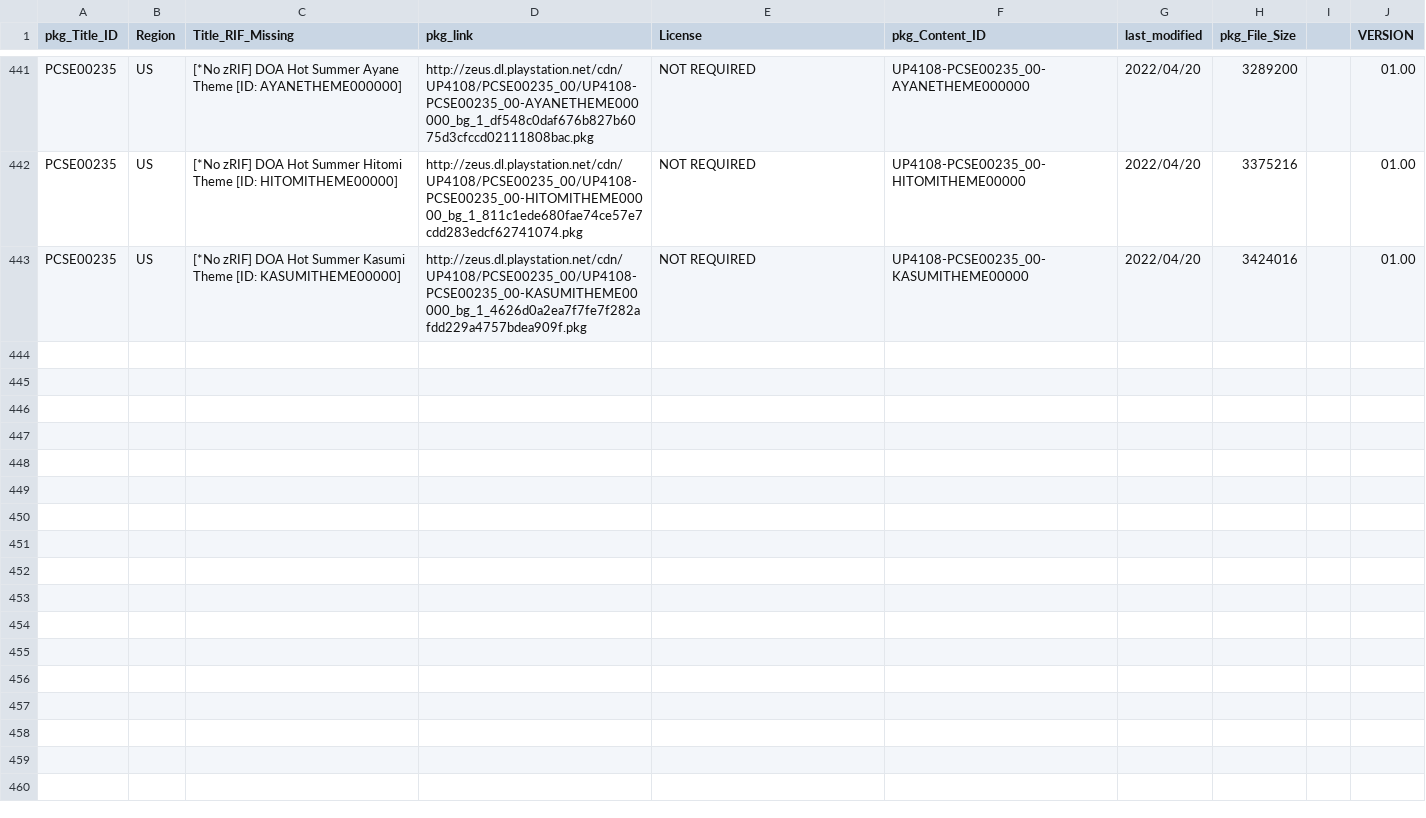
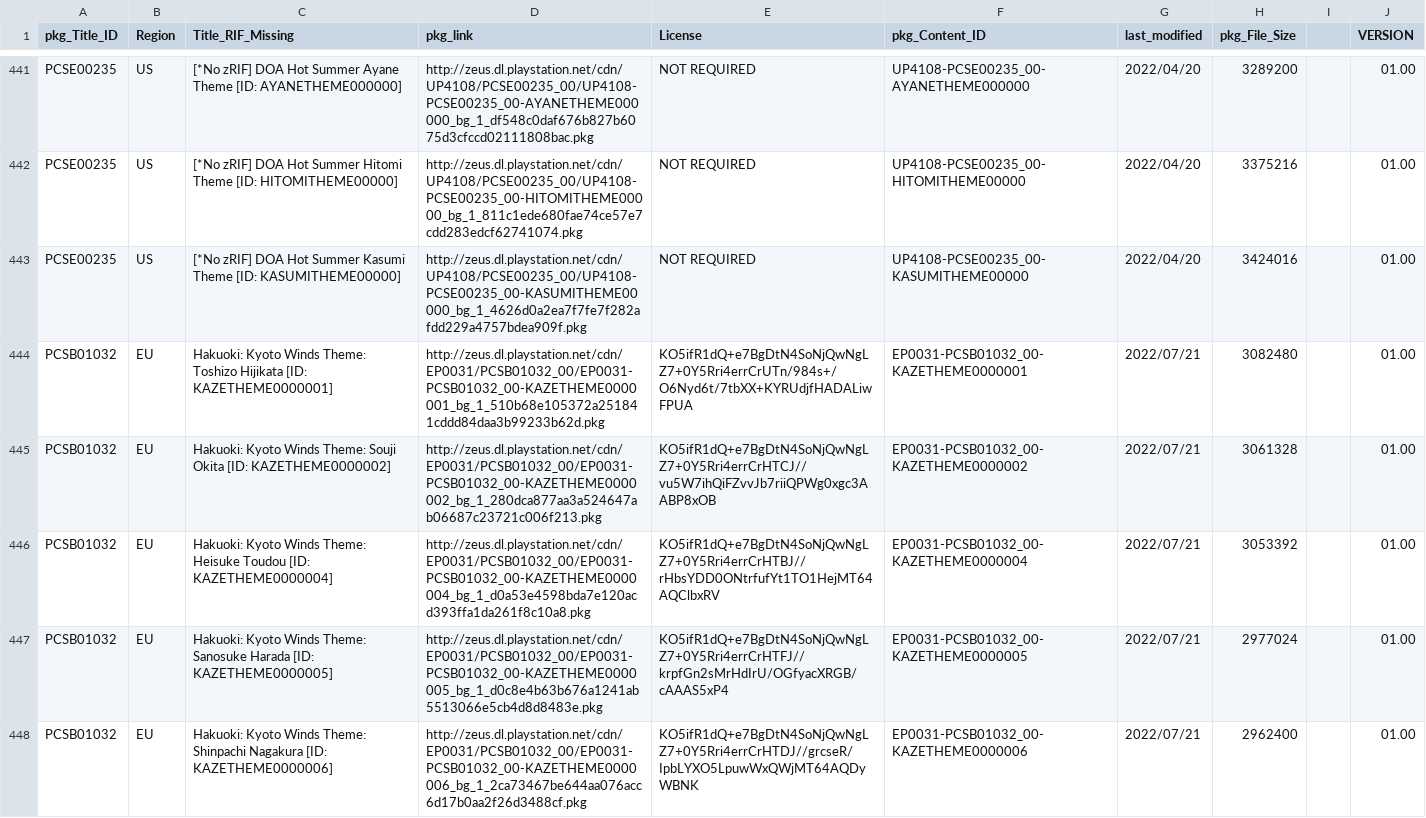
Before and after one commit to 1jtp8sobiu/NPS_JP, a TSV file: rearrange/PSV_THEME.tsv, drawn as a sheet; only a part is shown, gaps mark what is left out; the diff covers the shown part only; the diff names each change by its address in the sheet, - before the commit and + after, or states it on an @@ line.

```diff
--- a/rearrange/PSV_THEME.tsv
+++ b/rearrange/PSV_THEME.tsv
+row 444: PCSB01032 | EU | Hakuoki: Kyoto Winds Theme: Toshizo Hijikata [ID: KAZETHEME0000001] | http://zeus.dl.playstation.net/cdn/EP0031/PCSB01032_00/EP0031-PCSB01032_00-KAZETHEME0000001_bg_1_510b68e105372a251841cddd84daa3b99233b62d.pkg | KO5ifR1dQ+e7BgDtN4SoNjQwNgLZ7+0Y5Rri4errCrUTn/984s+/O6Nyd6t/7tbXX+KYRUdjfHADALiwFPUA | EP0031-PCSB01032_00-KAZETHEME0000001 | 2022/07/21 | 3082480 |  | 01.00
+row 445: PCSB01032 | EU | Hakuoki: Kyoto Winds Theme: Souji Okita [ID: KAZETHEME0000002] | http://zeus.dl.playstation.net/cdn/EP0031/PCSB01032_00/EP0031-PCSB01032_00-KAZETHEME0000002_bg_1_280dca877aa3a524647ab06687c23721c006f213.pkg | KO5ifR1dQ+e7BgDtN4SoNjQwNgLZ7+0Y5Rri4errCrHTCJ//vu5W7ihQiFZvvJb7riiQPWg0xgc3AABP8xOB | EP0031-PCSB01032_00-KAZETHEME0000002 | 2022/07/21 | 3061328 |  | 01.00
+row 446: PCSB01032 | EU | Hakuoki: Kyoto Winds Theme: Heisuke Toudou [ID: KAZETHEME0000004] | http://zeus.dl.playstation.net/cdn/EP0031/PCSB01032_00/EP0031-PCSB01032_00-KAZETHEME0000004_bg_1_d0a53e4598bda7e120acd393ffa1da261f8c10a8.pkg | KO5ifR1dQ+e7BgDtN4SoNjQwNgLZ7+0Y5Rri4errCrHTBJ//rHbsYDD0ONtrfufYt1TO1HejMT64AQClbxRV | EP0031-PCSB01032_00-KAZETHEME0000004 | 2022/07/21 | 3053392 |  | 01.00
+row 447: PCSB01032 | EU | Hakuoki: Kyoto Winds Theme: Sanosuke Harada [ID: KAZETHEME0000005] | http://zeus.dl.playstation.net/cdn/EP0031/PCSB01032_00/EP0031-PCSB01032_00-KAZETHEME0000005_bg_1_d0c8e4b63b676a1241ab5513066e5cb4d8d8483e.pkg | KO5ifR1dQ+e7BgDtN4SoNjQwNgLZ7+0Y5Rri4errCrHTFJ//krpfGn2sMrHdIrU/OGfyacXRGB/cAAAS5xP4 | EP0031-PCSB01032_00-KAZETHEME0000005 | 2022/07/21 | 2977024 |  | 01.00
+row 448: PCSB01032 | EU | Hakuoki: Kyoto Winds Theme: Shinpachi Nagakura [ID: KAZETHEME0000006] | http://zeus.dl.playstation.net/cdn/EP0031/PCSB01032_00/EP0031-PCSB01032_00-KAZETHEME0000006_bg_1_2ca73467be644aa076acc6d17b0aa2f26d3488cf.pkg | KO5ifR1dQ+e7BgDtN4SoNjQwNgLZ7+0Y5Rri4errCrHTDJ//grcseR/IpbLYXO5LpuwWxQWjMT64AQDyWBNK | EP0031-PCSB01032_00-KAZETHEME0000006 | 2022/07/21 | 2962400 |  | 01.00
```
Also changed, not shown: 5 added rows and 3 edited cells elsewhere in this file, 3 other files.
